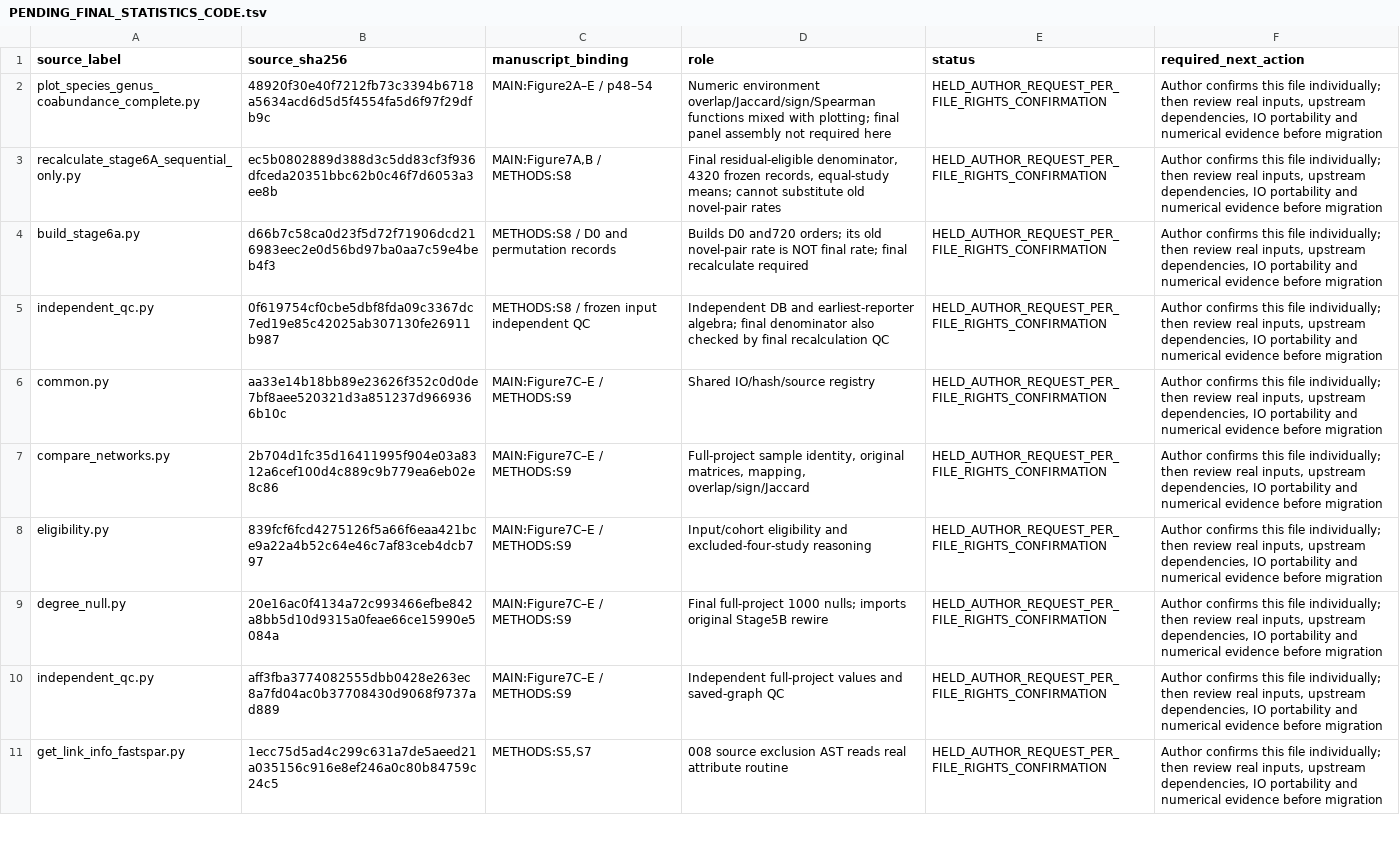
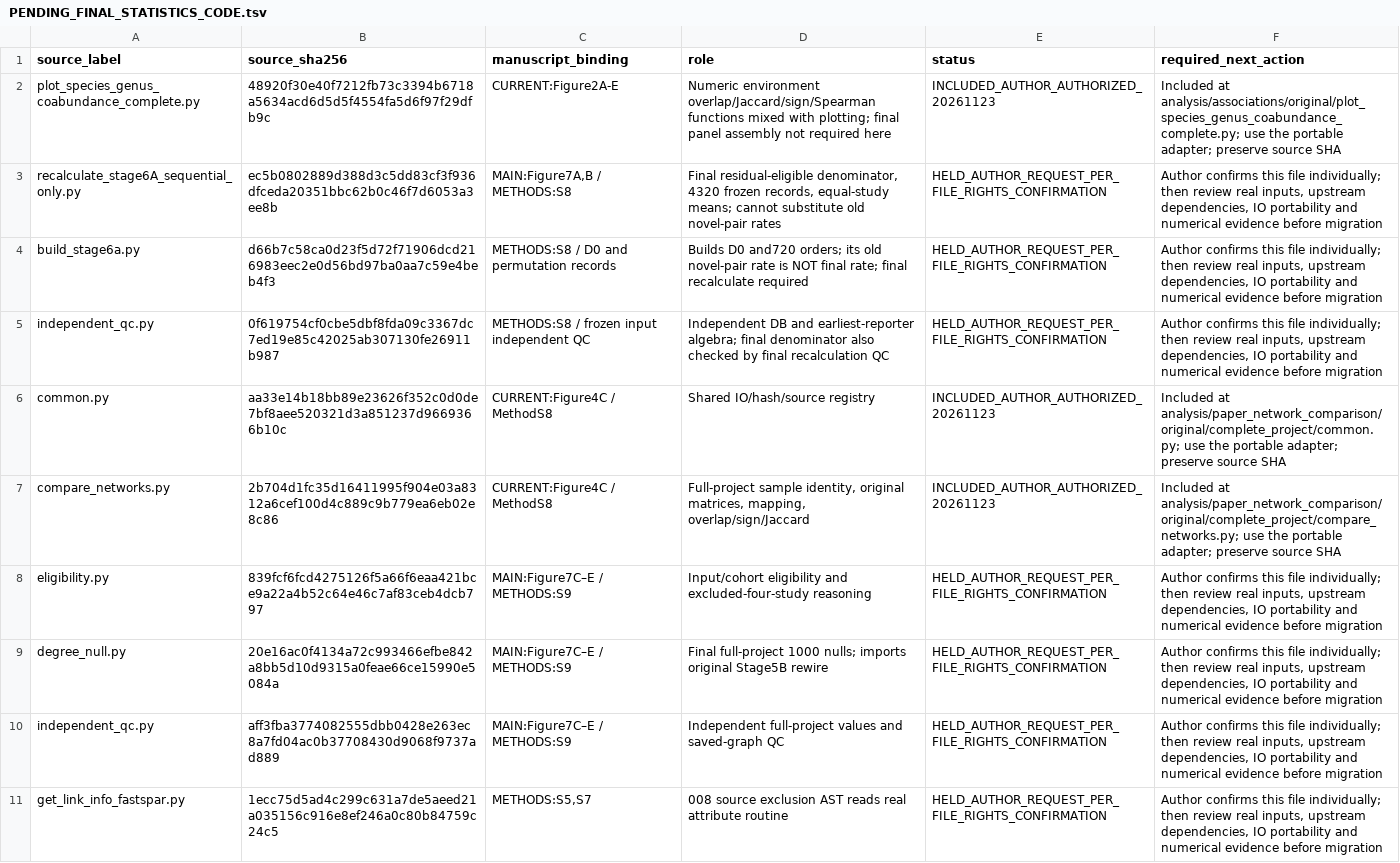
Before and after one commit to 2472890096-cmd/MACK-DB, a TSV file: docs/PENDING_FINAL_STATISTICS_CODE.tsv, drawn as a sheet; only a part is shown.

```diff
--- a/docs/PENDING_FINAL_STATISTICS_CODE.tsv
+++ b/docs/PENDING_FINAL_STATISTICS_CODE.tsv
@@ -1,3 +1,3 @@
 source_label	source_sha256	manuscript_binding	role	status	required_next_action
-plot_species_genus_coabundance_complete.py	48920f30e40f7212fb73c3394b6718a5634acd6d5d5f4554fa5d6f97f29dfb9c	MAIN:Figure2A–E / p48–54	Numeric environment overlap/Jaccard/sign/Spearman functions mixed with plotting; final panel assembly not required here	HELD_AUTHOR_REQUEST_PER_FILE_RIGHTS_CONFIRMATION	Author confirms this file individually; then review real inputs, upstream dependencies, IO portability and numerical evidence before migration
+plot_species_genus_coabundance_complete.py	48920f30e40f7212fb73c3394b6718a5634acd6d5d5f4554fa5d6f97f29dfb9c	CURRENT:Figure2A-E	Numeric environment overlap/Jaccard/sign/Spearman functions mixed with plotting; final panel assembly not required here	INCLUDED_AUTHOR_AUTHORIZED_20261123	Included at analysis/associations/original/plot_species_genus_coabundance_complete.py; use the portable adapter; preserve source SHA
 recalculate_stage6A_sequential_only.py	ec5b0802889d388d3c5dd83cf3f936dfceda20351bbc62b0c46f7d6053a3ee8b	MAIN:Figure7A,B / METHODS:S8	Final residual-eligible denominator, 4320 frozen records, equal-study means; cannot substitute old novel-pair rates	HELD_AUTHOR_REQUEST_PER_FILE_RIGHTS_CONFIRMATION	Author confirms this file individually; then review real inputs, upstream dependencies, IO portability and numerical evidence before migration
@@ -5,4 +5,4 @@ build_stage6a.py	d66b7c58ca0d23f5d72f71906dcd216983eec2e0d56bd97ba0aa7c59e4beb4f
 independent_qc.py	0f619754cf0cbe5dbf8fda09c3367dc7ed19e85c42025ab307130fe26911b987	METHODS:S8 / frozen input independent QC	Independent DB and earliest-reporter algebra; final denominator also checked by final recalculation QC	HELD_AUTHOR_REQUEST_PER_FILE_RIGHTS_CONFIRMATION	Author confirms this file individually; then review real inputs, upstream dependencies, IO portability and numerical evidence before migration
-common.py	aa33e14b18bb89e23626f352c0d0de7bf8aee520321d3a851237d9669366b10c	MAIN:Figure7C–E / METHODS:S9	Shared IO/hash/source registry	HELD_AUTHOR_REQUEST_PER_FILE_RIGHTS_CONFIRMATION	Author confirms this file individually; then review real inputs, upstream dependencies, IO portability and numerical evidence before migration
-compare_networks.py	2b704d1fc35d16411995f904e03a8312a6cef100d4c889c9b779ea6eb02e8c86	MAIN:Figure7C–E / METHODS:S9	Full-project sample identity, original matrices, mapping, overlap/sign/Jaccard	HELD_AUTHOR_REQUEST_PER_FILE_RIGHTS_CONFIRMATION	Author confirms this file individually; then review real inputs, upstream dependencies, IO portability and numerical evidence before migration
+common.py	aa33e14b18bb89e23626f352c0d0de7bf8aee520321d3a851237d9669366b10c	CURRENT:Figure4C / MethodS8	Shared IO/hash/source registry	INCLUDED_AUTHOR_AUTHORIZED_20261123	Included at analysis/paper_network_comparison/original/complete_project/common.py; use the portable adapter; preserve source SHA
+compare_networks.py	2b704d1fc35d16411995f904e03a8312a6cef100d4c889c9b779ea6eb02e8c86	CURRENT:Figure4C / MethodS8	Full-project sample identity, original matrices, mapping, overlap/sign/Jaccard	INCLUDED_AUTHOR_AUTHORIZED_20261123	Included at analysis/paper_network_comparison/original/complete_project/compare_networks.py; use the portable adapter; preserve source SHA
 eligibility.py	839fcf6fcd4275126f5a66f6eaa421bce9a22a4b52c64e46c7af83ceb4dcb797	MAIN:Figure7C–E / METHODS:S9	Input/cohort eligibility and excluded-four-study reasoning	HELD_AUTHOR_REQUEST_PER_FILE_RIGHTS_CONFIRMATION	Author confirms this file individually; then review real inputs, upstream dependencies, IO portability and numerical evidence before migration
```
Also changed, not shown: docs/RELEASE_FILE_MANIFEST.tsv, docs/RELEASE_SCRIPT_MANIFEST.tsv, 44 other files.
